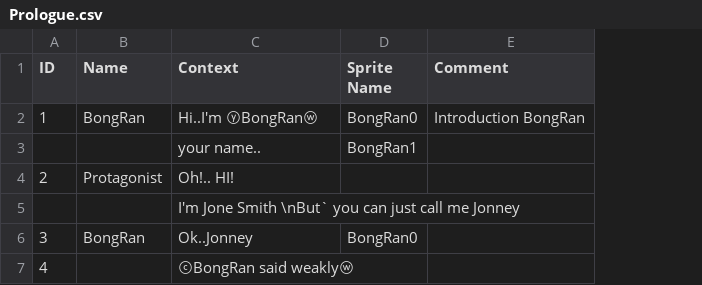
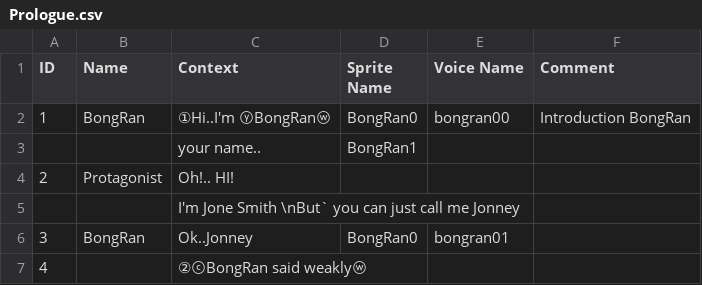
Before and after one commit to kwakminkyu/3D_Visual_Novel, a CSV file: Assets/Resources/Prologue.csv, drawn as a sheet; the diff names each change by its address in the sheet, - before the commit and + after, or states it on an @@ line.

```diff
--- a/Assets/Resources/Prologue.csv
+++ b/Assets/Resources/Prologue.csv
+column E (Voice Name), rows 2-6: bongran00 |  |  |  | bongran01
-C2 (Context): Hi..I'm ⓨBongRanⓦ
+C2 (Context): ①Hi..I'm ⓨBongRanⓦ
-C7 (Context): ⓒBongRan said weaklyⓦ
+C7 (Context): ②ⓒBongRan said weaklyⓦ
```
Also changed, not shown: 7 other files.
